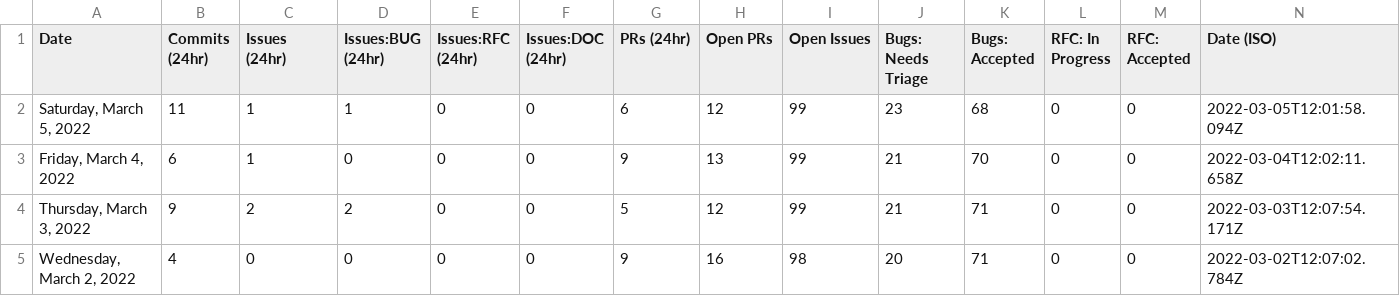
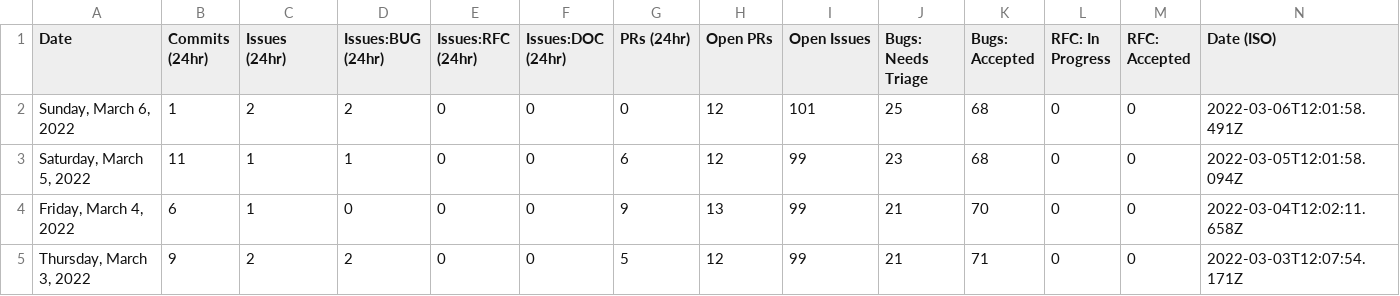
Before and after one commit to SiriousHunter/astro, a CSV file: stats/stats.csv, drawn as a sheet; only a part is shown; the shorter side is filled out with more unchanged rows.

```diff
--- a/stats/stats.csv
+++ b/stats/stats.csv
@@ -1,2 +1,3 @@
 Date,Commits (24hr),Issues (24hr),Issues:BUG (24hr),Issues:RFC (24hr),Issues:DOC (24hr),PRs (24hr),Open PRs,Open Issues,Bugs: Needs Triage,Bugs: Accepted,RFC: In Progress,RFC: Accepted,Date (ISO)
+"Sunday, March 6, 2022",1,2,2,0,0,0,12,101,25,68,0,0,"2022-03-06T12:01:58.491Z"
 "Saturday, March 5, 2022",11,1,1,0,0,6,12,99,23,68,0,0,"2022-03-05T12:01:58.094Z"
```
